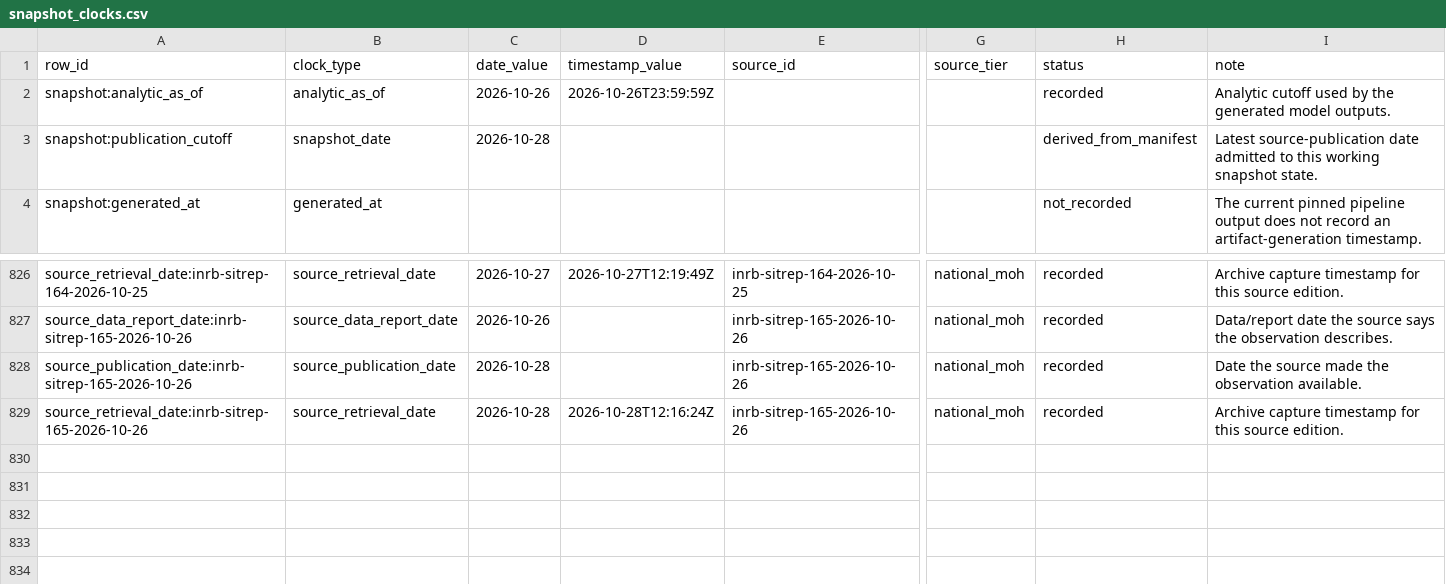
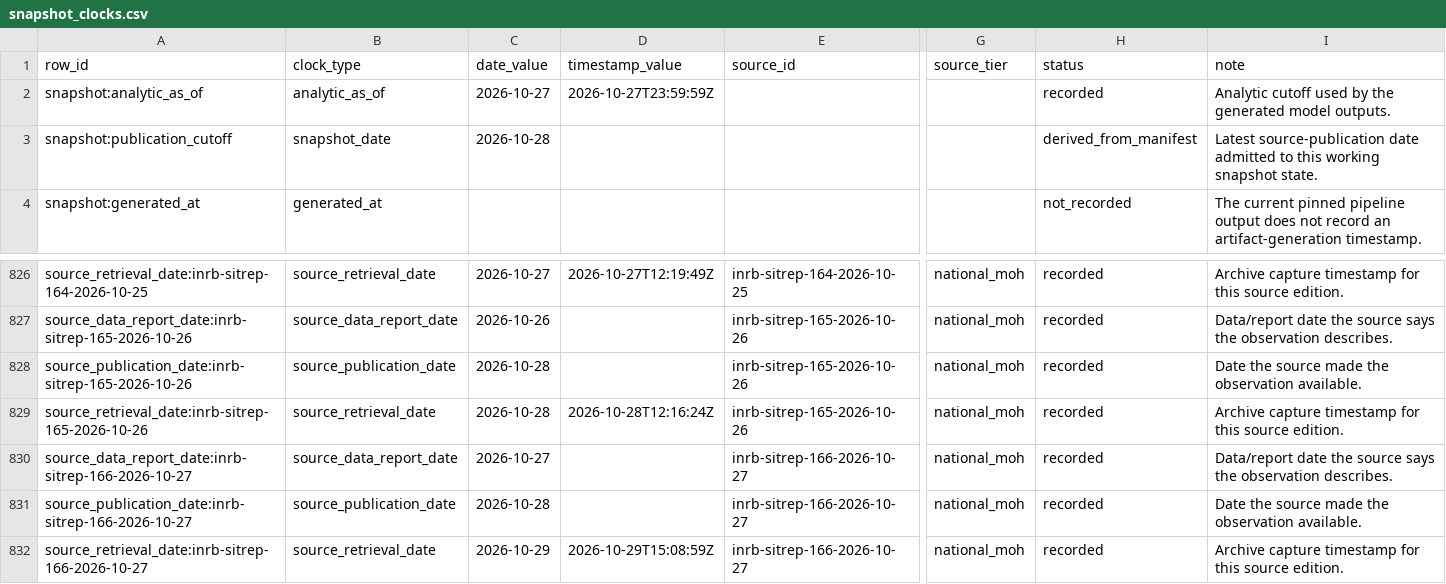
Before and after one commit to ArcedeDev/bdbv-2026-lovs, a CSV file: deliverables/public-health-dataset/snapshot_clocks.csv, drawn as a sheet; only a part is shown, gaps mark what is left out; rows hold the shown columns only; the diff names each change by its address in the sheet, - before the commit and + after, or states it on an @@ line.

```diff
--- a/deliverables/public-health-dataset/snapshot_clocks.csv
+++ b/deliverables/public-health-dataset/snapshot_clocks.csv
-C2 (date_value): 2026-10-26
+C2 (date_value): 2026-10-27
-D2 (timestamp_value): 2026-10-26T23:59:59Z
+D2 (timestamp_value): 2026-10-27T23:59:59Z
+row 830: source_data_report_date:inrb-sitrep-166-2026-10-27 | source_data_report_date | 2026-10-27 |  | inrb-sitrep-166-2026-10-27 | national_moh | recorded | Data/report date the source says the observation describes.
+row 831: source_publication_date:inrb-sitrep-166-2026-10-27 | source_publication_date | 2026-10-28 |  | inrb-sitrep-166-2026-10-27 | national_moh | recorded | Date the source made the observation available.
+row 832: source_retrieval_date:inrb-sitrep-166-2026-10-27 | source_retrieval_date | 2026-10-29 | 2026-10-29T15:08:59Z | inrb-sitrep-166-2026-10-27 | national_moh | recorded | Archive capture timestamp for this source edition.
```
Also changed, not shown: deliverables/public-health-dataset/attribution_lag_disclosure.csv, deliverables/public-health-dataset/model_outputs.csv, 42 other files.
